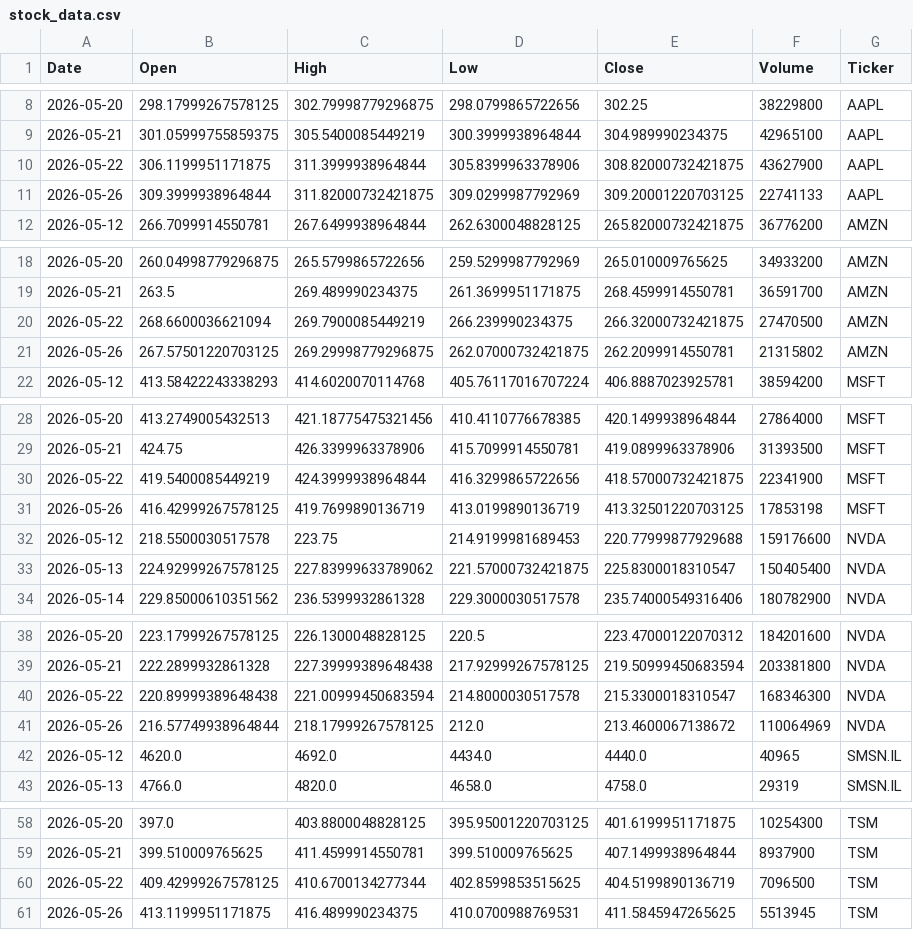
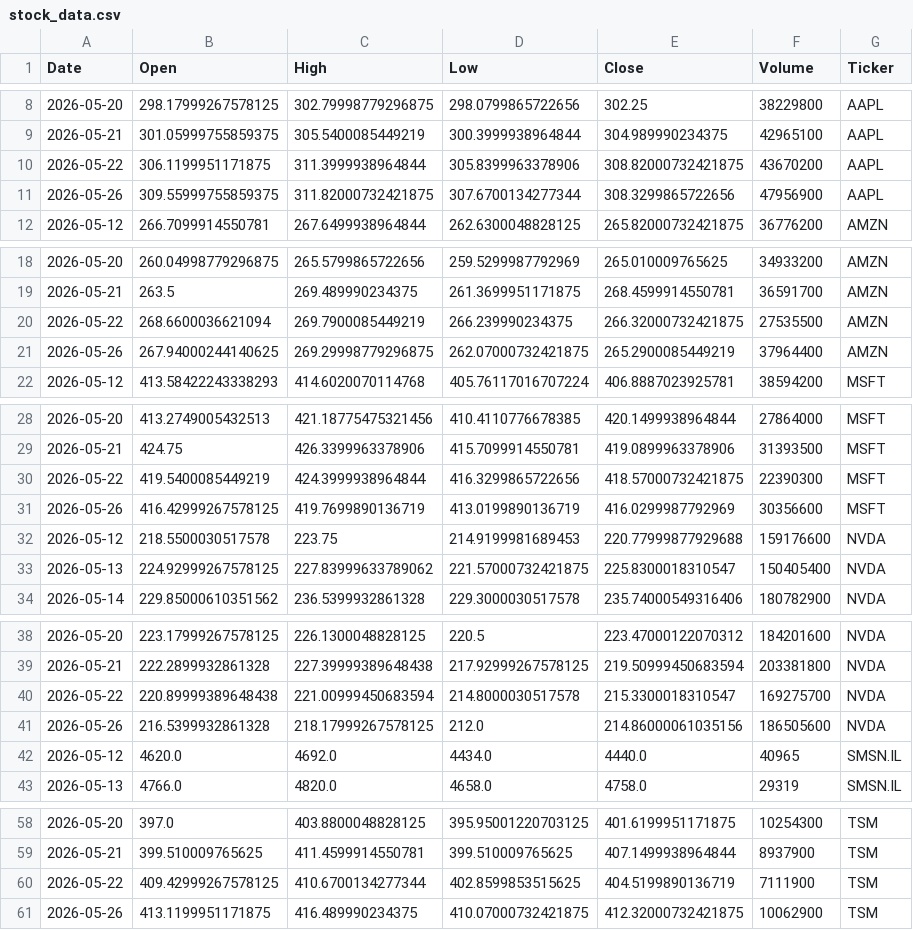
Before and after one commit to Jaedin-Rogers/Automated_Stock_Data_Pipeline, a CSV file: stock_data.csv, drawn as a sheet; only a part is shown, gaps mark what is left out; the diff covers the shown part only.

```diff
--- a/stock_data.csv
+++ b/stock_data.csv
@@ -9,4 +9,4 @@ Date,Open,High,Low,Close,Volume,Ticker
 2026-05-21,301.05999755859375,305.5400085449219,300.3999938964844,304.989990234375,42965100,AAPL
-2026-05-22,306.1199951171875,311.3999938964844,305.8399963378906,308.82000732421875,43627900,AAPL
-2026-05-26,309.3999938964844,311.82000732421875,309.0299987792969,309.20001220703125,22741133,AAPL
+2026-05-22,306.1199951171875,311.3999938964844,305.8399963378906,308.82000732421875,43670200,AAPL
+2026-05-26,309.55999755859375,311.82000732421875,307.6700134277344,308.3299865722656,47956900,AAPL
 2026-05-12,266.7099914550781,267.6499938964844,262.6300048828125,265.82000732421875,36776200,AMZN
@@ -19,4 +19,4 @@ Date,Open,High,Low,Close,Volume,Ticker
 2026-05-21,263.5,269.489990234375,261.3699951171875,268.4599914550781,36591700,AMZN
-2026-05-22,268.6600036621094,269.7900085449219,266.239990234375,266.32000732421875,27470500,AMZN
-2026-05-26,267.57501220703125,269.29998779296875,262.07000732421875,262.2099914550781,21315802,AMZN
+2026-05-22,268.6600036621094,269.7900085449219,266.239990234375,266.32000732421875,27535500,AMZN
+2026-05-26,267.94000244140625,269.29998779296875,262.07000732421875,265.2900085449219,37964400,AMZN
 2026-05-12,413.58422243338293,414.6020070114768,405.76117016707224,406.8887023925781,38594200,MSFT
@@ -29,4 +29,4 @@ Date,Open,High,Low,Close,Volume,Ticker
 2026-05-21,424.75,426.3399963378906,415.7099914550781,419.0899963378906,31393500,MSFT
-2026-05-22,419.5400085449219,424.3999938964844,416.3299865722656,418.57000732421875,22341900,MSFT
-2026-05-26,416.42999267578125,419.7699890136719,413.0199890136719,413.32501220703125,17853198,MSFT
+2026-05-22,419.5400085449219,424.3999938964844,416.3299865722656,418.57000732421875,22390300,MSFT
+2026-05-26,416.42999267578125,419.7699890136719,413.0199890136719,416.0299987792969,30356600,MSFT
 2026-05-12,218.5500030517578,223.75,214.9199981689453,220.77999877929688,159176600,NVDA
@@ -39,4 +39,4 @@ Date,Open,High,Low,Close,Volume,Ticker
 2026-05-21,222.2899932861328,227.39999389648438,217.92999267578125,219.50999450683594,203381800,NVDA
-2026-05-22,220.89999389648438,221.00999450683594,214.8000030517578,215.3300018310547,168346300,NVDA
-2026-05-26,216.57749938964844,218.17999267578125,212.0,213.4600067138672,110064969,NVDA
+2026-05-22,220.89999389648438,221.00999450683594,214.8000030517578,215.3300018310547,169275700,NVDA
+2026-05-26,216.5399932861328,218.17999267578125,212.0,214.86000061035156,186505600,NVDA
 2026-05-12,4620.0,4692.0,4434.0,4440.0,40965,SMSN.IL
@@ -59,3 +59,3 @@ Date,Open,High,Low,Close,Volume,Ticker
 2026-05-21,399.510009765625,411.4599914550781,399.510009765625,407.1499938964844,8937900,TSM
-2026-05-22,409.42999267578125,410.6700134277344,402.8599853515625,404.5199890136719,7096500,TSM
-2026-05-26,413.1199951171875,416.489990234375,410.0700988769531,411.5845947265625,5513945,TSM
+2026-05-22,409.42999267578125,410.6700134277344,402.8599853515625,404.5199890136719,7111900,TSM
+2026-05-26,413.1199951171875,416.489990234375,410.07000732421875,412.32000732421875,10062900,TSM
```
Also changed, not shown: 1 edited cell elsewhere in this file.
